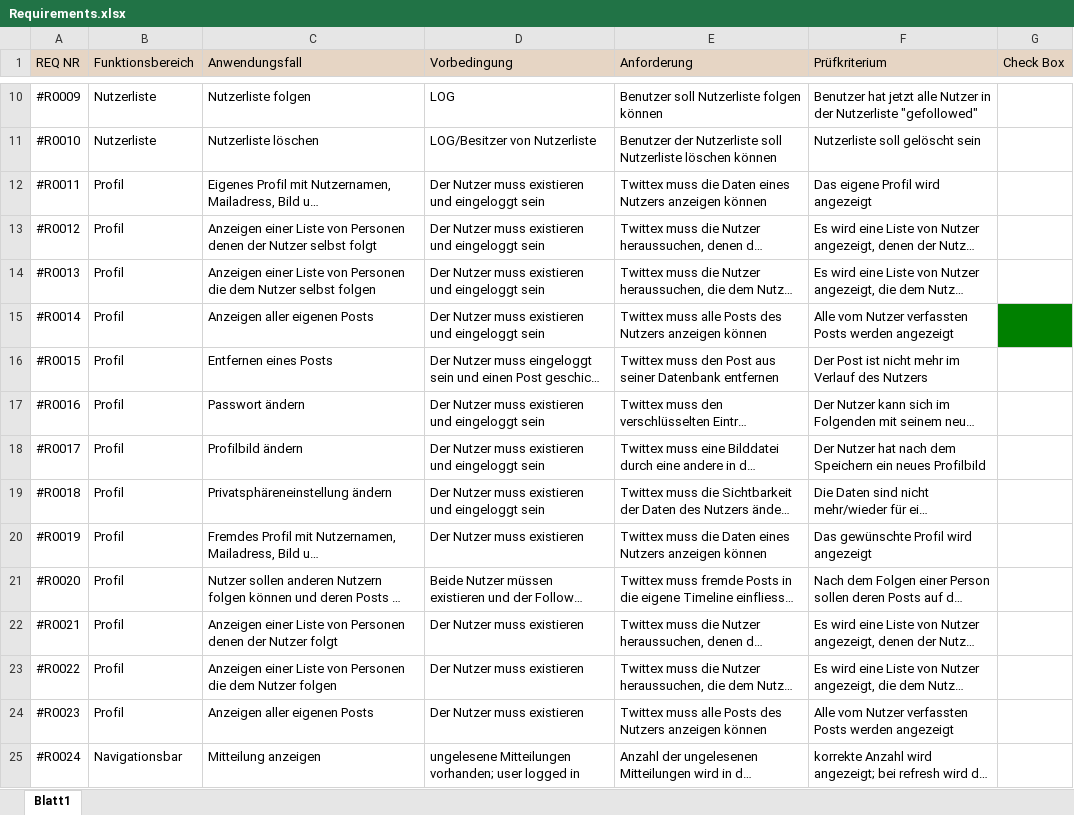
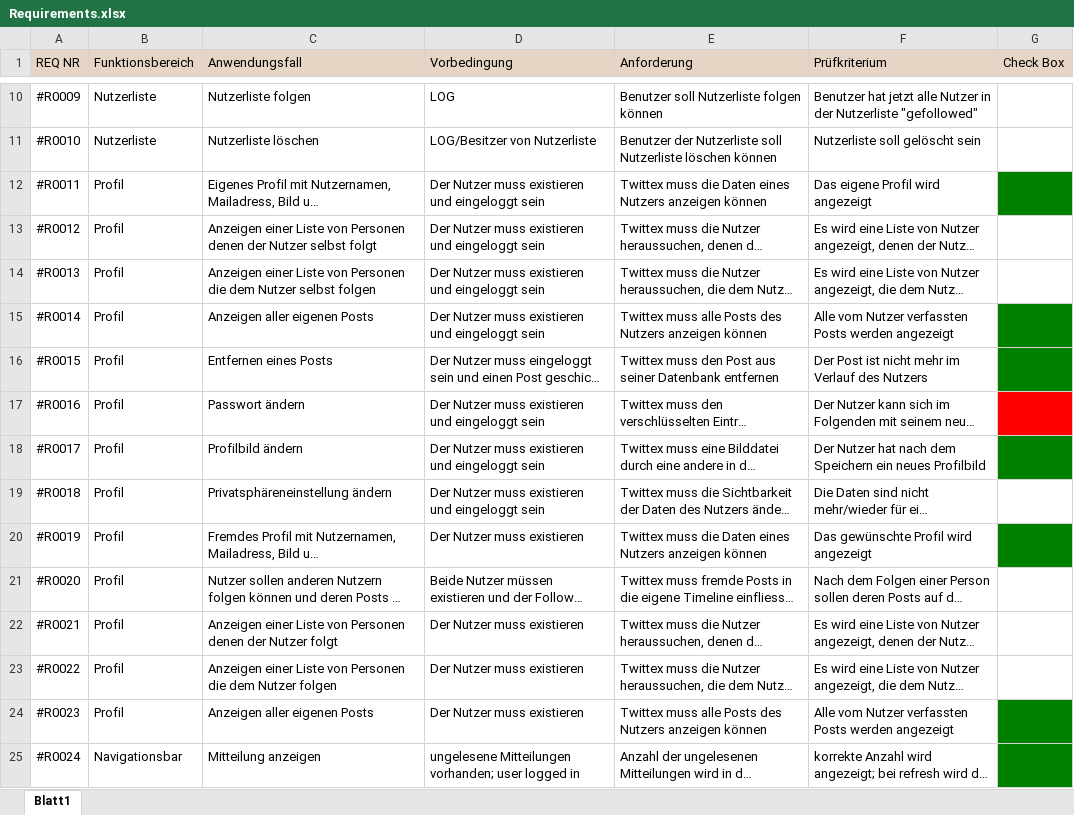
Before and after one commit to patreu22/Twittex, an Excel workbook: Documentation/Requirements.xlsx, sheet Blatt1, drawn as a sheet; only a part is shown, gaps mark what is left out; long unchanged cells end in …; values as stored, in another font and other column widths than the file's, no borders; the diff covers the shown part only; the diff names each change by its address in the sheet, - before the commit and + after, or states it on an @@ line.

```diff
--- a/Documentation/Requirements.xlsx (sheet Blatt1)
+++ b/Documentation/Requirements.xlsx (sheet Blatt1)
-G12 fill: none
+G12 fill: #008000
-G16 fill: none
+G16 fill: #008000
-G17 fill: none
+G17 fill: #FF0000
-G18 fill: none
+G18 fill: #008000
-G20 fill: none
+G20 fill: #008000
-G24:G25 fill: none
+G24:G25 fill: #008000
```
Also changed, not shown: cell formats elsewhere in this sheet, 2 other files.
